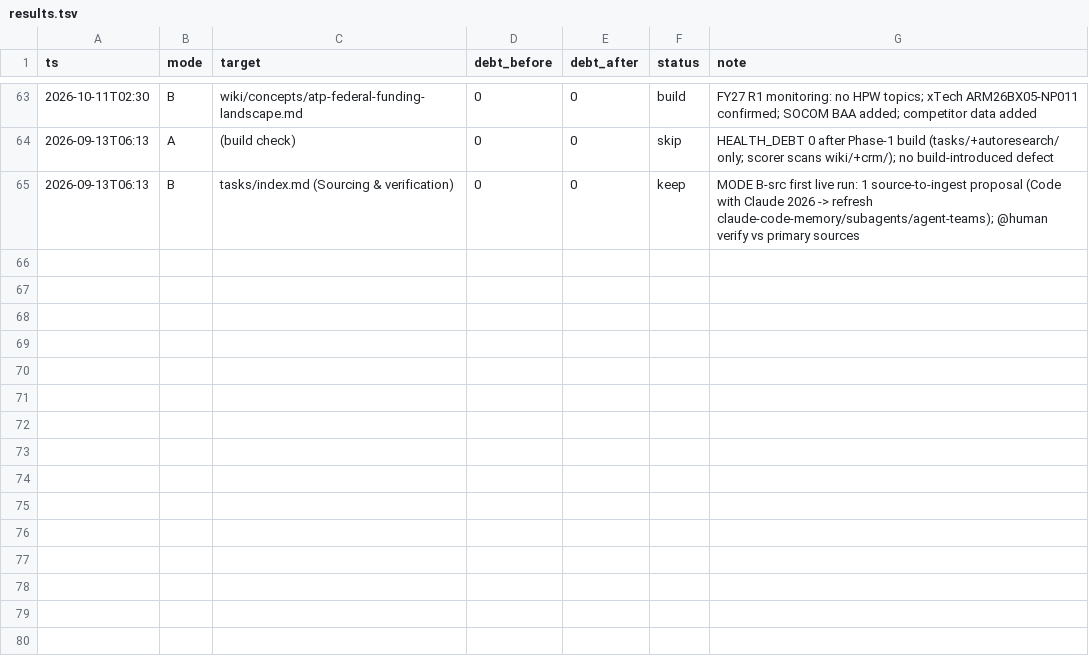
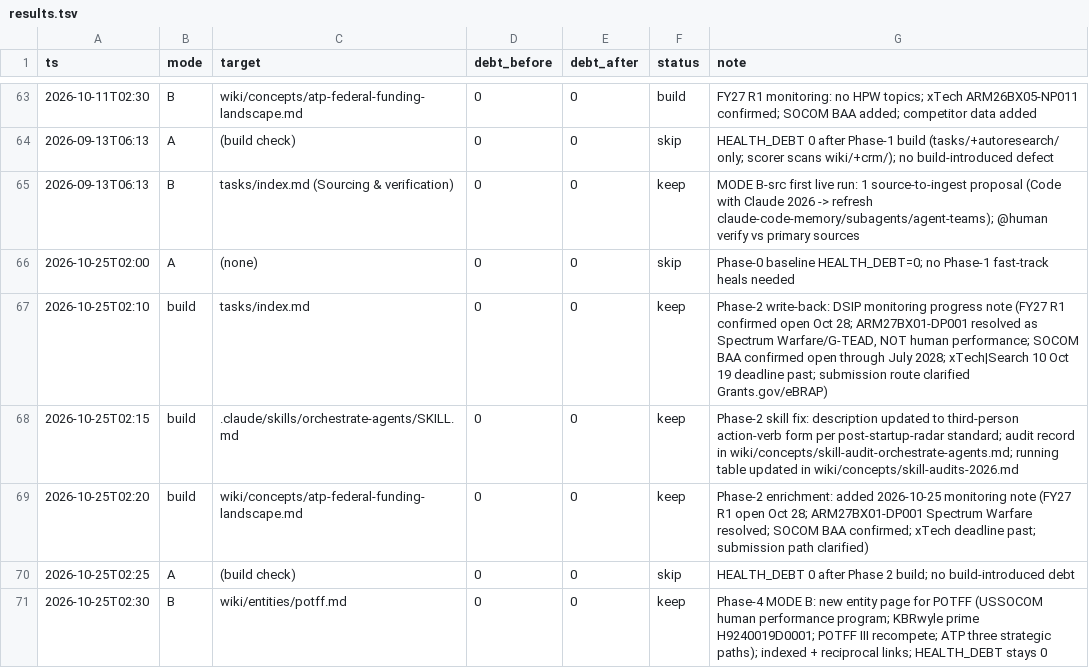
Before and after one commit to ckannam/Second_Brain, a TSV file: autoresearch/results.tsv, drawn as a sheet; only a part is shown, gaps mark what is left out.

```diff
--- a/autoresearch/results.tsv
+++ b/autoresearch/results.tsv
@@ -65 +65,7 @@ ts	mode	target	debt_before	debt_after	status	note
 2026-09-13T06:13	B	tasks/index.md (Sourcing & verification)	0	0	keep	MODE B-src first live run: 1 source-to-ingest proposal (Code with Claude 2026 -> refresh claude-code-memory/subagents/agent-teams); @human verify vs primary sources
+2026-10-25T02:00	A	(none)	0	0	skip	Phase-0 baseline HEALTH_DEBT=0; no Phase-1 fast-track heals needed
+2026-10-25T02:10	build	tasks/index.md	0	0	keep	Phase-2 write-back: DSIP monitoring progress note (FY27 R1 confirmed open Oct 28; ARM27BX01-DP001 resolved as Spectrum Warfare/G-TEAD, NOT human performance; SOCOM BAA confirmed open through July 2028; xTech|Search 10 Oct 19 deadline past; submission route clarified Grants.gov/eBRAP)
+2026-10-25T02:15	build	.claude/skills/orchestrate-agents/SKILL.md	0	0	keep	Phase-2 skill fix: description updated to third-person action-verb form per post-startup-radar standard; audit record in wiki/concepts/skill-audit-orchestrate-agents.md; running table updated in wiki/concepts/skill-audits-2026.md
+2026-10-25T02:20	build	wiki/concepts/atp-federal-funding-landscape.md	0	0	keep	Phase-2 enrichment: added 2026-10-25 monitoring note (FY27 R1 open Oct 28; ARM27BX01-DP001 Spectrum Warfare resolved; SOCOM BAA confirmed; xTech deadline past; submission path clarified)
+2026-10-25T02:25	A	(build check)	0	0	skip	HEALTH_DEBT 0 after Phase 2 build; no build-introduced debt
+2026-10-25T02:30	B	wiki/entities/potff.md	0	0	keep	Phase-4 MODE B: new entity page for POTFF (USSOCOM human performance program; KBRwyle prime H9240019D0001; POTFF III recompete; ATP three strategic paths); indexed + reciprocal links; HEALTH_DEBT stays 0
```
Also changed, not shown: 10 other files.
